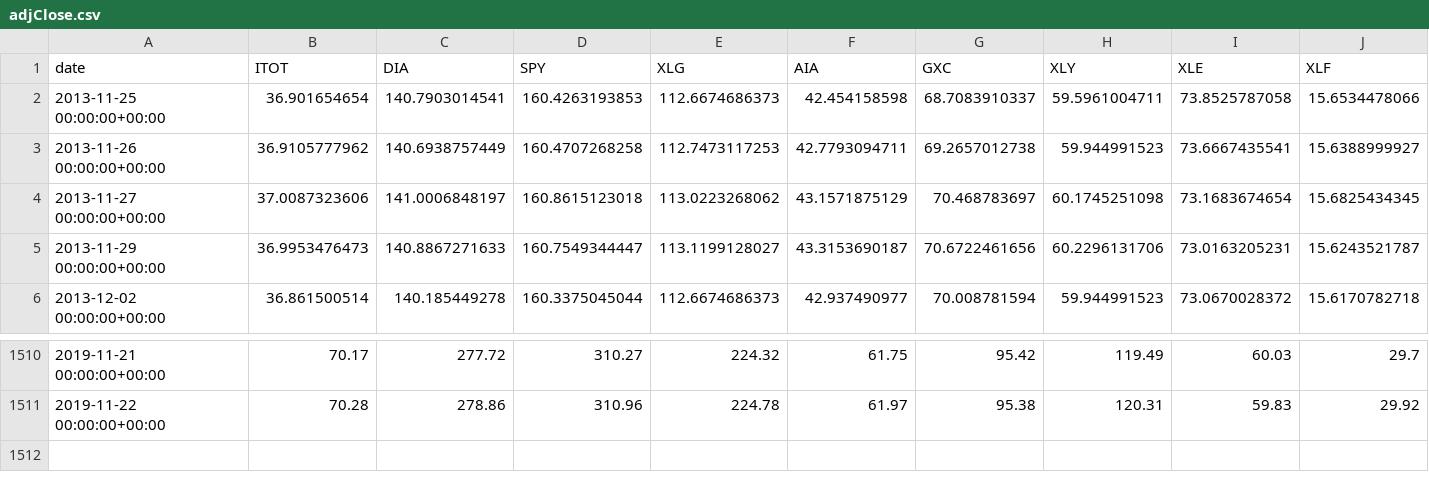
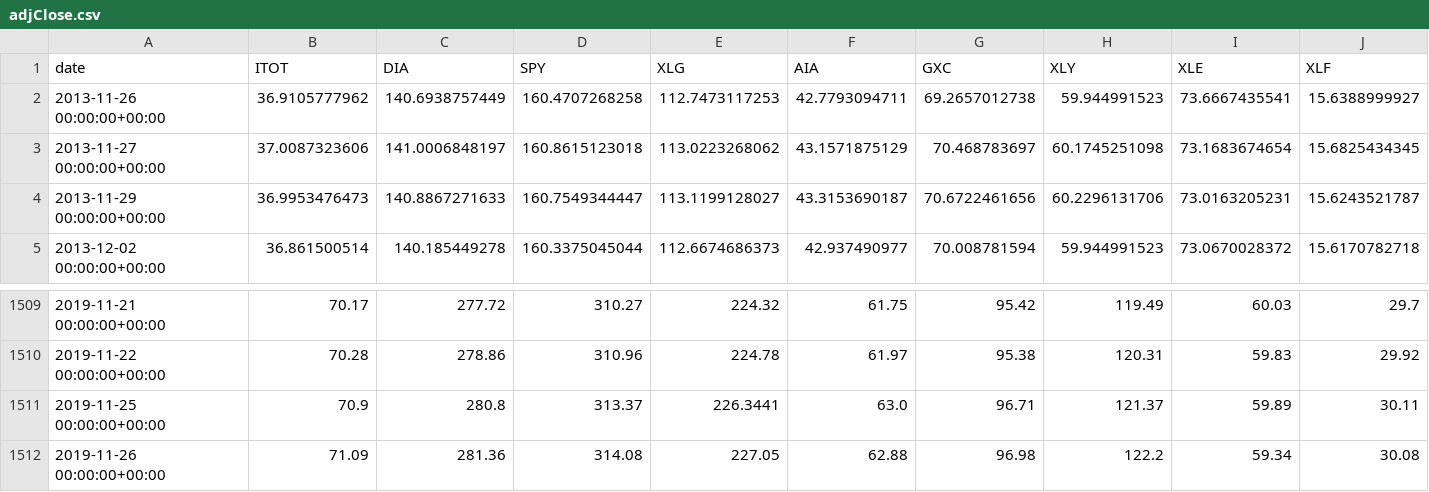
Before and after one commit to lluo5779/Equites, a CSV file: server/models/portfolio/data/adjClose.csv, drawn as a sheet; only a part is shown, gaps mark what is left out; removed rows and columns are numbered as before the commit, all else as after; rows hold the shown columns only; the diff names each change by its address in the sheet, - before the commit and + after, or states it on an @@ line.

```diff
--- a/server/models/portfolio/data/adjClose.csv
+++ b/server/models/portfolio/data/adjClose.csv
-row 2: 2013-11-25 00:00:00+00:00 | 36.901654654 | 140.7903014541 | 160.4263193853 | 112.6674686373 | 42.454158598 | 68.7083910337 | 59.5961004711 | 73.8525787058 | 15.6534478066
+row 1511: 2019-11-25 00:00:00+00:00 | 70.9 | 280.8 | 313.37 | 226.3441 | 63.0 | 96.71 | 121.37 | 59.89 | 30.11
+row 1512: 2019-11-26 00:00:00+00:00 | 71.09 | 281.36 | 314.08 | 227.05 | 62.88 | 96.98 | 122.2 | 59.34 | 30.08
```
Also changed, not shown: server/models/portfolio/data/factors.csv, server/models/portfolio/data/mkt_cap.csv, 15 other files.
